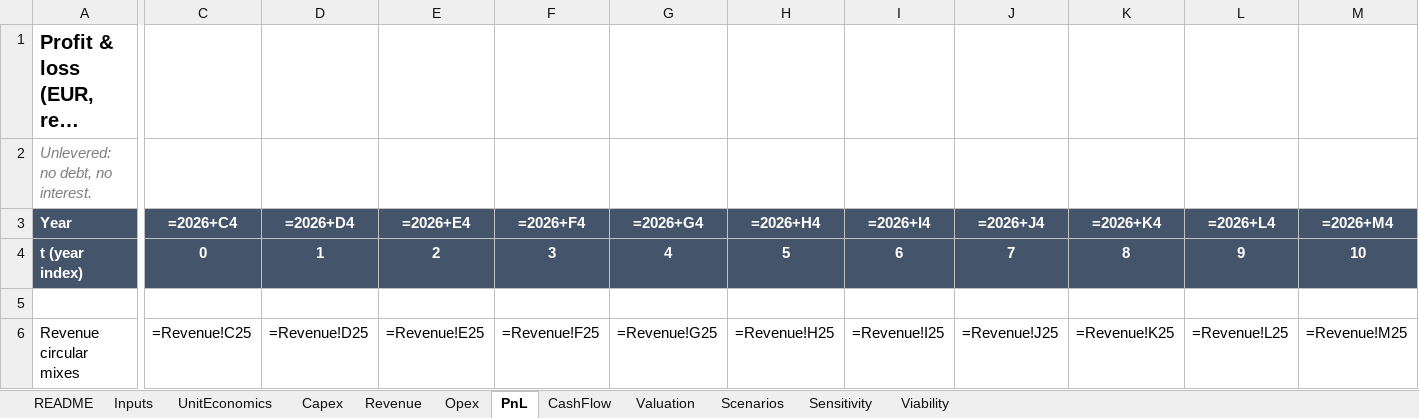
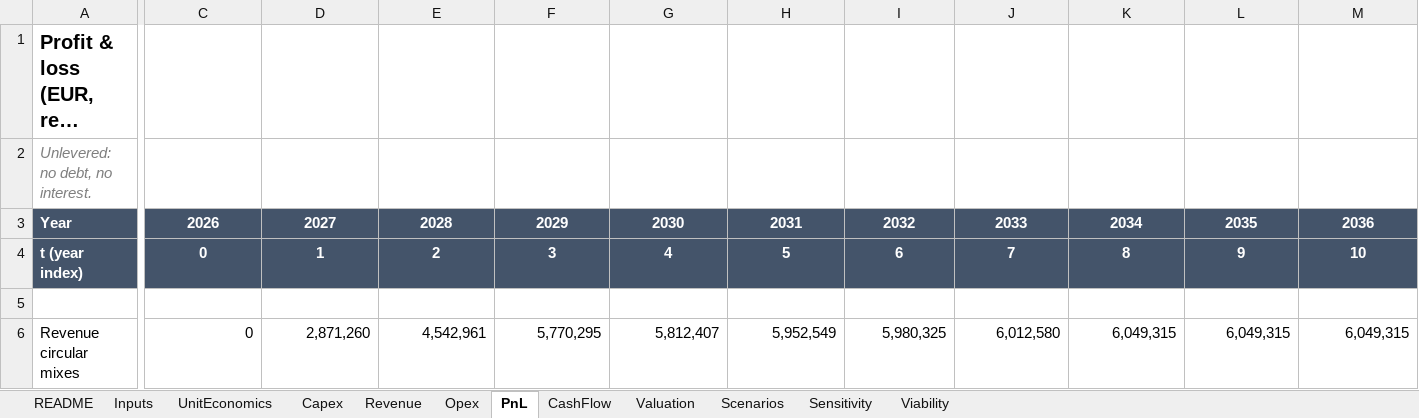
Before and after one commit to kmaster77/Repo2333, an Excel workbook: model/financial_model.xlsx, sheet PnL, drawn as a sheet; only a part is shown, gaps mark what is left out; long unchanged cells end in …; values as stored, in another font and other column widths than the file's, no borders; formulas without a stored value are shown as written; the diff covers the shown part only; the diff names each change by its address in the sheet, - before the commit and + after, or states it on an @@ line.

```diff
--- a/model/financial_model.xlsx (sheet PnL)
+++ b/model/financial_model.xlsx (sheet PnL)
-C3: =2026+C4
+C3: 2026
-D3: =2026+D4
+D3: 2027
-E3: =2026+E4
+E3: 2028
-F3: =2026+F4
+F3: 2029
-G3: =2026+G4
+G3: 2030
-H3: =2026+H4
+H3: 2031
-I3: =2026+I4
+I3: 2032
-J3: =2026+J4
+J3: 2033
-K3: =2026+K4
+K3: 2034
-L3: =2026+L4
+L3: 2035
-M3: =2026+M4
+M3: 2036
-C6: =Revenue!C25
+C6: 0
-D6: =Revenue!D25
+D6: 2,871,260
-E6: =Revenue!E25
+E6: 4,542,961
-F6: =Revenue!F25
+F6: 5,770,295
-G6: =Revenue!G25
+G6: 5,812,407
-H6: =Revenue!H25
+H6: 5,952,549
-I6: =Revenue!I25
+I6: 5,980,325
-J6: =Revenue!J25
+J6: 6,012,580
-K6: =Revenue!K25
+K6: 6,049,315
-L6: =Revenue!L25
+L6: 6,049,315
-M6: =Revenue!M25
+M6: 6,049,315
```
Also changed, not shown: 352 edited cells and cell formats elsewhere in this sheet, sheet Opex, sheet Inputs, sheet CashFlow, sheet Revenue, sheet Capex, sheet UnitEconomics, 2 more sheets, 14 other files.
